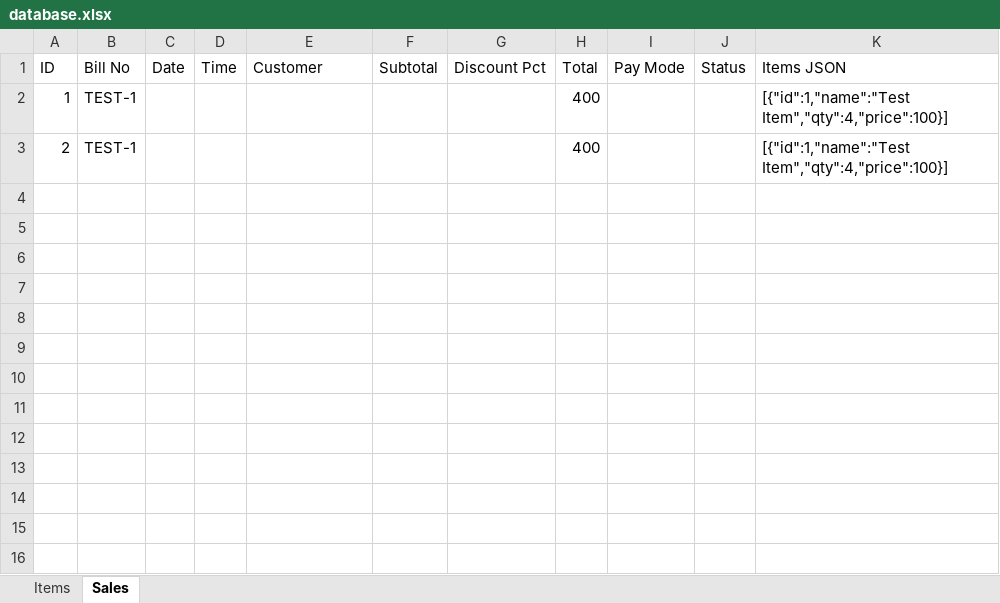
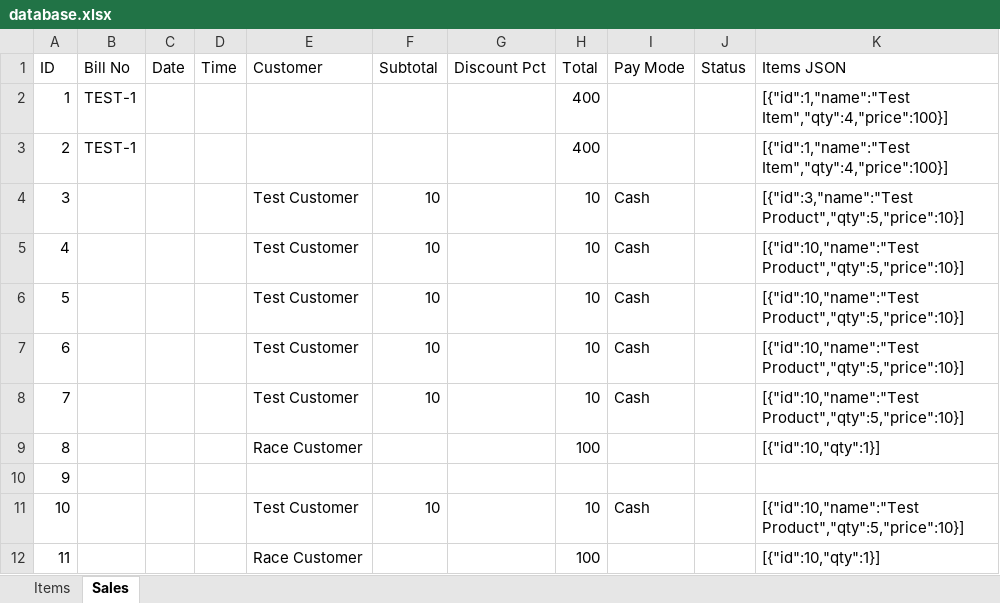
Before and after one commit to RishvanthProj/MASTER-ASSIST, an Excel workbook: master-assist/server/database.xlsx, sheet Sales, drawn as a sheet; values as stored, in another font and other column widths than the file's, no borders; the diff names each change by its address in the sheet, - before the commit and + after, or states it on an @@ line.

Commit message:
QA Automation & Hardware Test Fixes

```diff
--- a/master-assist/server/database.xlsx (sheet Sales)
+++ b/master-assist/server/database.xlsx (sheet Sales)
+row 4: 3 |  |  |  | Test Customer | 10 |  | 10 | Cash |  | [{"id":3,"name":"Test Product","qty":5,"price":10}]
+row 5: 4 |  |  |  | Test Customer | 10 |  | 10 | Cash |  | [{"id":10,"name":"Test Product","qty":5,"price":10}]
+row 6: 5 |  |  |  | Test Customer | 10 |  | 10 | Cash |  | [{"id":10,"name":"Test Product","qty":5,"price":10}]
+row 7: 6 |  |  |  | Test Customer | 10 |  | 10 | Cash |  | [{"id":10,"name":"Test Product","qty":5,"price":10}]
+row 8: 7 |  |  |  | Test Customer | 10 |  | 10 | Cash |  | [{"id":10,"name":"Test Product","qty":5,"price":10}]
+row 9: 8 |  |  |  | Race Customer |  |  | 100 |  |  | [{"id":10,"qty":1}]
+row 10: 9
+row 11: 10 |  |  |  | Test Customer | 10 |  | 10 | Cash |  | [{"id":10,"name":"Test Product","qty":5,"price":10}]
+row 12: 11 |  |  |  | Race Customer |  |  | 100 |  |  | [{"id":10,"qty":1}]
```
Also changed, not shown: sheet Items, 16 other files.
